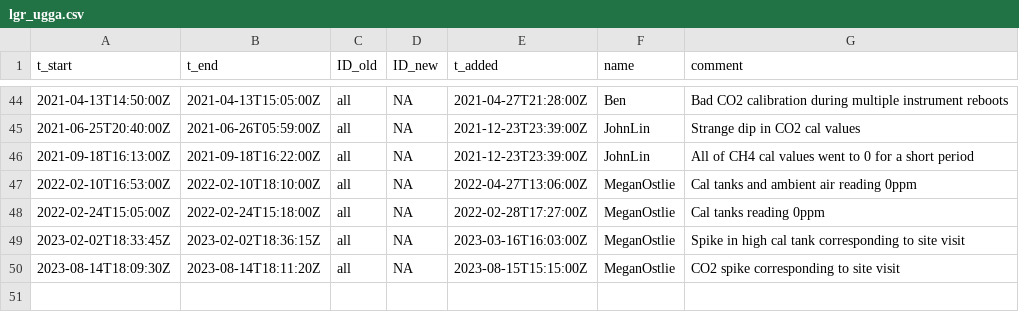
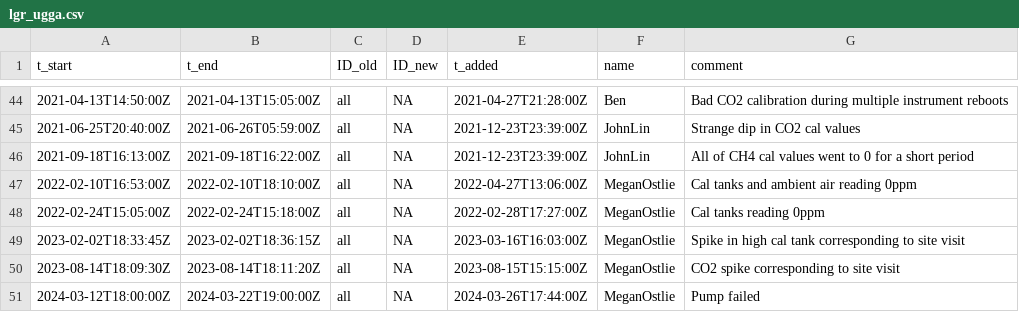
Before and after one commit to uataq/data-pipeline, a CSV file: bad/hpl/lgr_ugga.csv, drawn as a sheet; only a part is shown, gaps mark what is left out; the diff names each change by its address in the sheet, - before the commit and + after, or states it on an @@ line.

Commit message:
Update lgr_ugga.csv

```diff
--- a/bad/hpl/lgr_ugga.csv
+++ b/bad/hpl/lgr_ugga.csv
+row 51: 2024-03-12T18:00:00Z | 2024-03-22T19:00:00Z | all | NA | 2024-03-26T17:44:00Z | MeganOstlie | Pump failed
```
